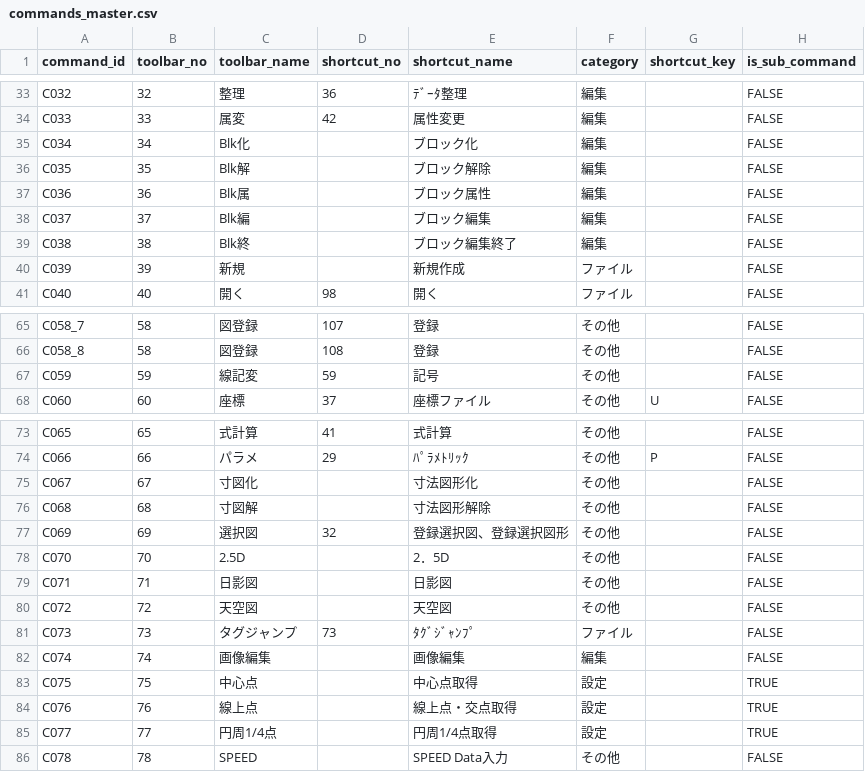
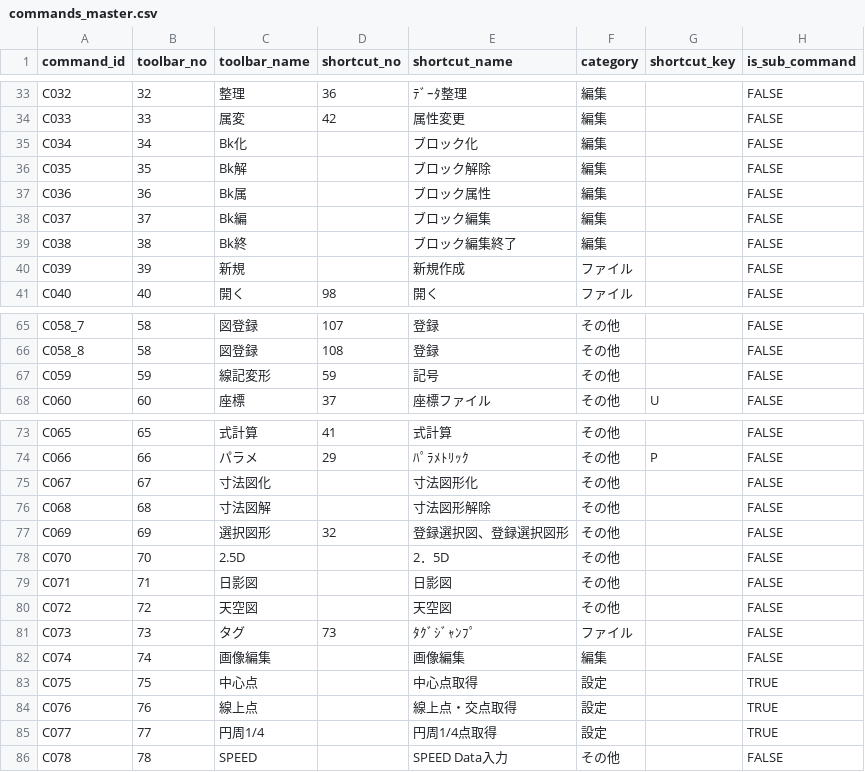
Before and after one commit to kamokaihatu/JwNavigator, a CSV file: data/commands_master.csv, drawn as a sheet; only a part is shown, gaps mark what is left out; the diff names each change by its address in the sheet, - before the commit and + after, or states it on an @@ line.

```diff
--- a/data/commands_master.csv
+++ b/data/commands_master.csv
-C35 (toolbar_name): Blk化
+C35 (toolbar_name): Bk化
-C36 (toolbar_name): Blk解
+C36 (toolbar_name): Bk解
-C37 (toolbar_name): Blk属
+C37 (toolbar_name): Bk属
-C38 (toolbar_name): Blk編
+C38 (toolbar_name): Bk編
-C39 (toolbar_name): Blk終
+C39 (toolbar_name): Bk終
-C67 (toolbar_name): 線記変
+C67 (toolbar_name): 線記変形
-C75 (toolbar_name): 寸図化
+C75 (toolbar_name): 寸法図化
-C76 (toolbar_name): 寸図解
+C76 (toolbar_name): 寸法図解
-C77 (toolbar_name): 選択図
+C77 (toolbar_name): 選択図形
-C81 (toolbar_name): タグジャンプ
+C81 (toolbar_name): タグ
-C85 (toolbar_name): 円周1/4点
+C85 (toolbar_name): 円周1/4
```
Also changed, not shown: 51 other files.
